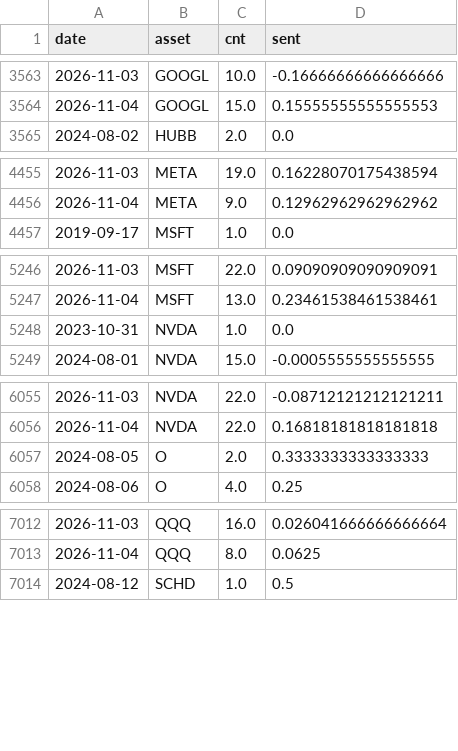
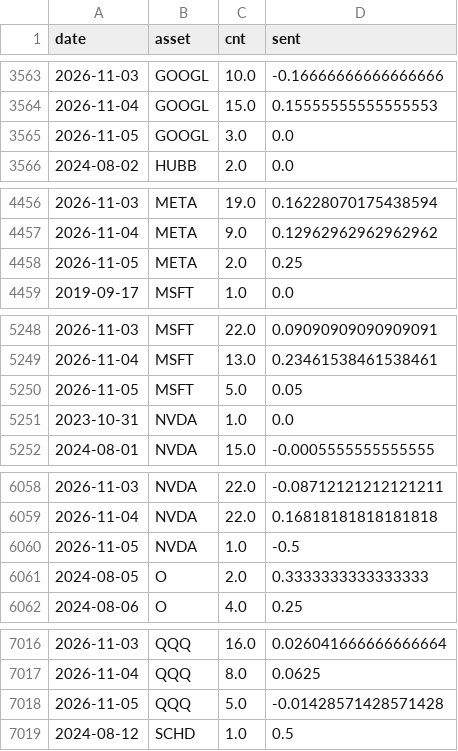
Before and after one commit to Frankestain12/graphfinance, a CSV file: data_store/news_daily.csv, drawn as a sheet; only a part is shown, gaps mark what is left out; the diff covers the shown part only.

```diff
--- a/data_store/news_daily.csv
+++ b/data_store/news_daily.csv
@@ -3564,2 +3564,3 @@ date,asset,cnt,sent
 2026-11-04,GOOGL,15.0,0.15555555555555553
+2026-11-05,GOOGL,3.0,0.0
 2024-08-02,HUBB,2.0,0.0
@@ -4456,2 +4457,3 @@ date,asset,cnt,sent
 2026-11-04,META,9.0,0.12962962962962962
+2026-11-05,META,2.0,0.25
 2019-09-17,MSFT,1.0,0.0
@@ -5247,2 +5249,3 @@ date,asset,cnt,sent
 2026-11-04,MSFT,13.0,0.23461538461538461
+2026-11-05,MSFT,5.0,0.05
 2023-10-31,NVDA,1.0,0.0
@@ -6056,2 +6059,3 @@ date,asset,cnt,sent
 2026-11-04,NVDA,22.0,0.16818181818181818
+2026-11-05,NVDA,1.0,-0.5
 2024-08-05,O,2.0,0.3333333333333333
@@ -7013,2 +7017,3 @@ date,asset,cnt,sent
 2026-11-04,QQQ,8.0,0.0625
+2026-11-05,QQQ,5.0,-0.01428571428571428
 2024-08-12,SCHD,1.0,0.5
```
Also changed, not shown: 2 added rows and 4 edited cells elsewhere in this file, data_store/ledger.csv, data_store/rolling_hit.csv, 9 other files.
